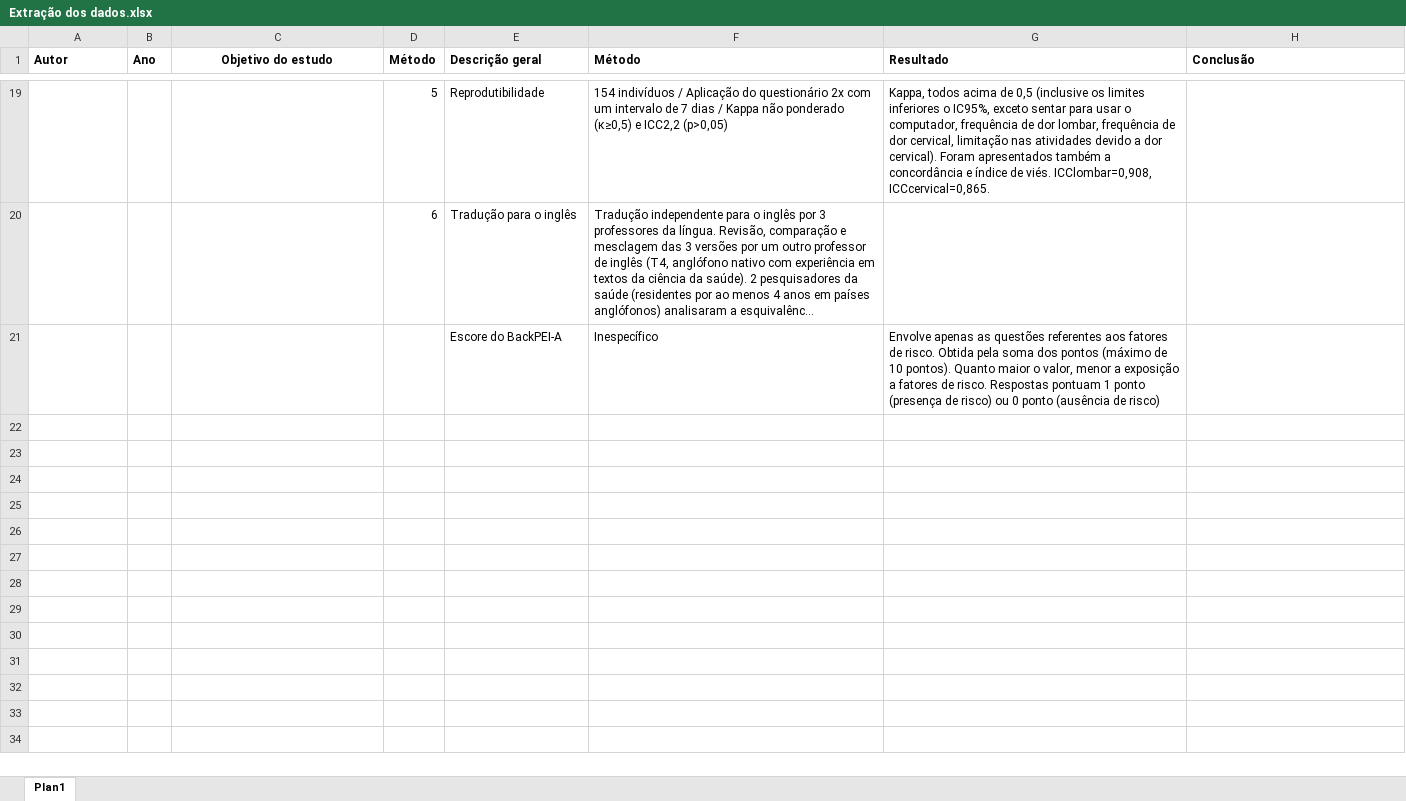
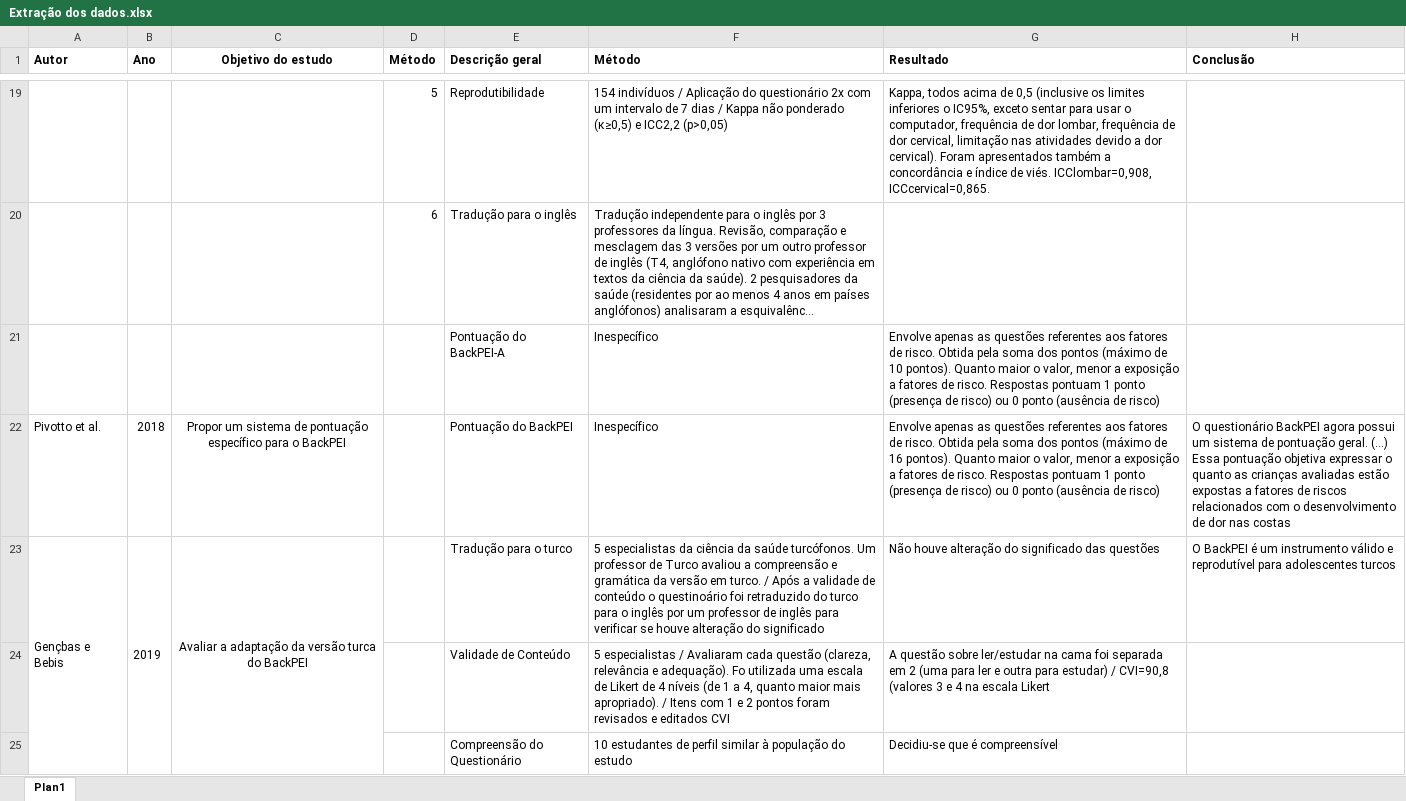
Before and after one commit to lucasmberaldo/10-anos-de-back-pei, an Excel workbook: Extração dos dados.xlsx, sheet Plan1, drawn as a sheet; only a part is shown, gaps mark what is left out; long unchanged cells end in …; values as stored, in another font and other column widths than the file's, no borders; the diff covers the shown part only; the diff names each change by its address in the sheet, - before the commit and + after, or states it on an @@ line.

Commit message:
Atualização
Após extração de Pivotto et al., 2018; Gençbas e Bebis, 2019; Miñana-Signes et al., 2021

```diff
--- a/Extração dos dados.xlsx (sheet Plan1)
+++ b/Extração dos dados.xlsx (sheet Plan1)
-E21 (Descrição geral): Escore do BackPEI-A
+E21 (Descrição geral): Pontuação do BackPEI-A
+row 22: Pivotto et al. | 2018 | Propor um sistema de pontuação específico para o BackPEI |  | Pontuação do BackPEI | Inespecífico | Envolve apenas as questões referentes aos fatores de risco. Obtida pela soma dos pontos (máximo de 16 pontos). Quanto maior o valor, menor a exposição a fatores de risco. Respostas pontuam 1 ponto (presença de risco) ou 0 ponto (ausência de risco) | O questionário BackPEI agora possui um sistema de pontuação geral. (...) Essa pontuação objetiva expressar o quanto as crianças avaliadas estão expostas a fatores de riscos relacionados com o desenvolvimento de dor nas costas
+row 23: Gençbas e Bebis | 2019 | Avaliar a adaptação da versão turca do BackPEI |  | Tradução para o turco | 5 especialistas da ciência da saúde turcófonos. Um professor de Turco avaliou a compreensão e gramática da versão em turco. / Após a validade de conteúdo o questinoário foi retraduzido do turco para o inglês por um professor de inglês para verificar se houve alteração do significado | Não houve alteração do significado das questões | O BackPEI é um instrumento válido e reprodutível para adolescentes turcos
+row 24:  |  |  |  | Validade de Conteúdo | 5 especialistas / Avaliaram cada questão (clareza, relevância e adequação). Fo utilizada uma escala de Likert de 4 níveis (de 1 a 4, quanto maior mais apropriado). / Itens com 1 e 2 pontos foram revisados e editados CVI | A questão sobre ler/estudar na cama foi separada em 2 (uma para ler e outra para estudar) / CVI=90,8 (valores 3 e 4 na escala Likert
+row 25:  |  |  |  | Compreensão do Questionário | 10 estudantes de perfil similar à população do estudo | Decidiu-se que é compreensível
```
Also changed, not shown: 5 added rows elsewhere in this sheet, 3 other files.
